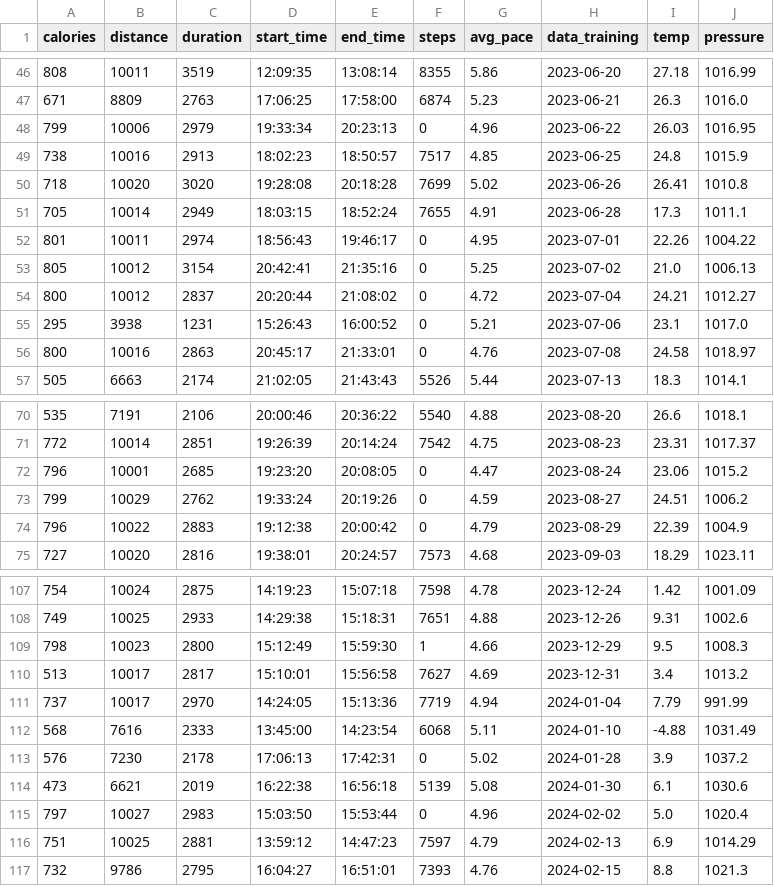
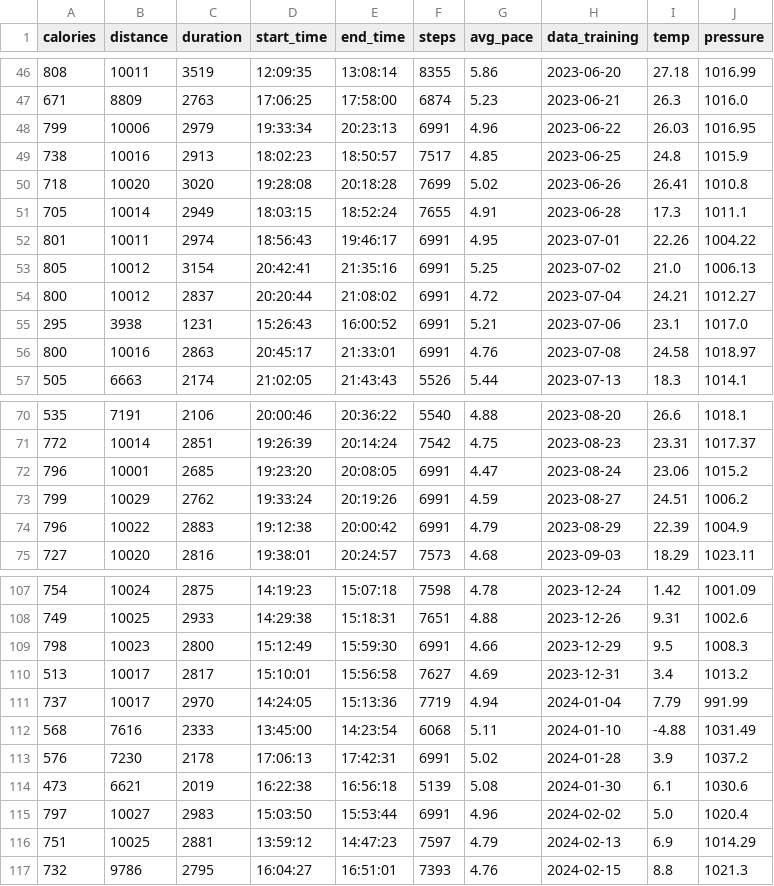
Before and after one commit to ihnatsen/PythonProjectRunningPace, a CSV file: code/dataset/bob.csv, drawn as a sheet; only a part is shown, gaps mark what is left out; the diff covers the shown part only.

```diff
--- a/code/dataset/bob.csv
+++ b/code/dataset/bob.csv
@@ -47,3 +47,3 @@ calories,distance,duration,start_time,end_time,steps,avg_pace,data_training,temp
 671,8809,2763,17:06:25,17:58:00,6874,5.23,2023-06-21,26.3,1016.0
-799,10006,2979,19:33:34,20:23:13,0,4.96,2023-06-22,26.03,1016.95
+799,10006,2979,19:33:34,20:23:13,6991,4.96,2023-06-22,26.03,1016.95
 738,10016,2913,18:02:23,18:50:57,7517,4.85,2023-06-25,24.8,1015.9
@@ -51,7 +51,7 @@ calories,distance,duration,start_time,end_time,steps,avg_pace,data_training,temp
 705,10014,2949,18:03:15,18:52:24,7655,4.91,2023-06-28,17.3,1011.1
-801,10011,2974,18:56:43,19:46:17,0,4.95,2023-07-01,22.26,1004.22
-805,10012,3154,20:42:41,21:35:16,0,5.25,2023-07-02,21.0,1006.13
-800,10012,2837,20:20:44,21:08:02,0,4.72,2023-07-04,24.21,1012.27
-295,3938,1231,15:26:43,16:00:52,0,5.21,2023-07-06,23.1,1017.0
-800,10016,2863,20:45:17,21:33:01,0,4.76,2023-07-08,24.58,1018.97
+801,10011,2974,18:56:43,19:46:17,6991,4.95,2023-07-01,22.26,1004.22
+805,10012,3154,20:42:41,21:35:16,6991,5.25,2023-07-02,21.0,1006.13
+800,10012,2837,20:20:44,21:08:02,6991,4.72,2023-07-04,24.21,1012.27
+295,3938,1231,15:26:43,16:00:52,6991,5.21,2023-07-06,23.1,1017.0
+800,10016,2863,20:45:17,21:33:01,6991,4.76,2023-07-08,24.58,1018.97
 505,6663,2174,21:02:05,21:43:43,5526,5.44,2023-07-13,18.3,1014.1
@@ -71,5 +71,5 @@ calories,distance,duration,start_time,end_time,steps,avg_pace,data_training,temp
 772,10014,2851,19:26:39,20:14:24,7542,4.75,2023-08-23,23.31,1017.37
-796,10001,2685,19:23:20,20:08:05,0,4.47,2023-08-24,23.06,1015.2
-799,10029,2762,19:33:24,20:19:26,0,4.59,2023-08-27,24.51,1006.2
-796,10022,2883,19:12:38,20:00:42,0,4.79,2023-08-29,22.39,1004.9
+796,10001,2685,19:23:20,20:08:05,6991,4.47,2023-08-24,23.06,1015.2
+799,10029,2762,19:33:24,20:19:26,6991,4.59,2023-08-27,24.51,1006.2
+796,10022,2883,19:12:38,20:00:42,6991,4.79,2023-08-29,22.39,1004.9
 727,10020,2816,19:38:01,20:24:57,7573,4.68,2023-09-03,18.29,1023.11
@@ -108,3 +108,3 @@ calories,distance,duration,start_time,end_time,steps,avg_pace,data_training,temp
 749,10025,2933,14:29:38,15:18:31,7651,4.88,2023-12-26,9.31,1002.6
-798,10023,2800,15:12:49,15:59:30,1,4.66,2023-12-29,9.5,1008.3
+798,10023,2800,15:12:49,15:59:30,6991,4.66,2023-12-29,9.5,1008.3
 513,10017,2817,15:10:01,15:56:58,7627,4.69,2023-12-31,3.4,1013.2
@@ -112,5 +112,5 @@ calories,distance,duration,start_time,end_time,steps,avg_pace,data_training,temp
 568,7616,2333,13:45:00,14:23:54,6068,5.11,2024-01-10,-4.88,1031.49
-576,7230,2178,17:06:13,17:42:31,0,5.02,2024-01-28,3.9,1037.2
+576,7230,2178,17:06:13,17:42:31,6991,5.02,2024-01-28,3.9,1037.2
 473,6621,2019,16:22:38,16:56:18,5139,5.08,2024-01-30,6.1,1030.6
-797,10027,2983,15:03:50,15:53:44,0,4.96,2024-02-02,5.0,1020.4
+797,10027,2983,15:03:50,15:53:44,6991,4.96,2024-02-02,5.0,1020.4
 751,10025,2881,13:59:12,14:47:23,7597,4.79,2024-02-13,6.9,1014.29
```
Also changed, not shown: 7 edited cells elsewhere in this file, code/dataset/training.csv, 9 other files.
